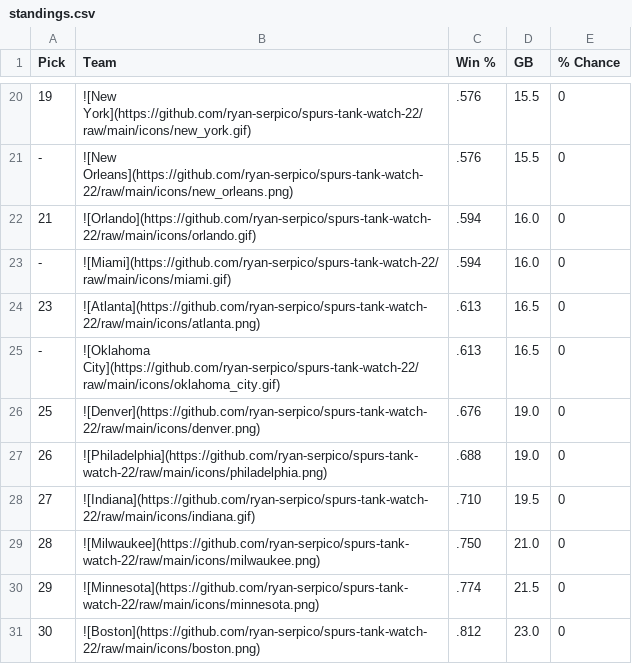
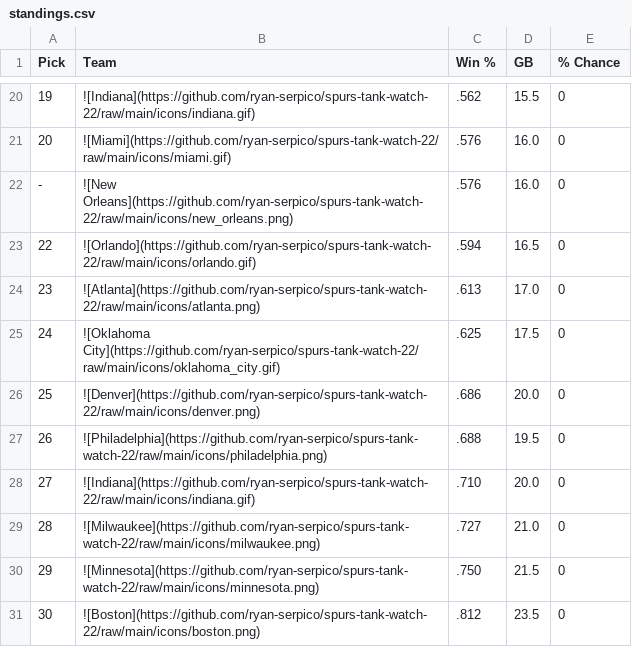
Before and after one commit to ryan-serpico/spurs-tank-watch-22, a CSV file: output/standings.csv, drawn as a sheet; only a part is shown, gaps mark what is left out; the diff covers the shown part only.

```diff
--- a/output/standings.csv
+++ b/output/standings.csv
@@ -20,12 +20,12 @@ Pick,Team,Win %,GB,% Chance
-19,![New York](https://github.com/ryan-serpico/spurs-tank-watch-22/raw/main/icons/new_york.gif),.576,15.5,0
--,![New Orleans](https://github.com/ryan-serpico/spurs-tank-watch-22/raw/main/icons/new_orleans.png),.576,15.5,0
-21,![Orlando](https://github.com/ryan-serpico/spurs-tank-watch-22/raw/main/icons/orlando.gif),.594,16.0,0
--,![Miami](https://github.com/ryan-serpico/spurs-tank-watch-22/raw/main/icons/miami.gif),.594,16.0,0
-23,![Atlanta](https://github.com/ryan-serpico/spurs-tank-watch-22/raw/main/icons/atlanta.png),.613,16.5,0
--,![Oklahoma City](https://github.com/ryan-serpico/spurs-tank-watch-22/raw/main/icons/oklahoma_city.gif),.613,16.5,0
-25,![Denver](https://github.com/ryan-serpico/spurs-tank-watch-22/raw/main/icons/denver.png),.676,19.0,0
-26,![Philadelphia](https://github.com/ryan-serpico/spurs-tank-watch-22/raw/main/icons/philadelphia.png),.688,19.0,0
-27,![Indiana](https://github.com/ryan-serpico/spurs-tank-watch-22/raw/main/icons/indiana.gif),.710,19.5,0
-28,![Milwaukee](https://github.com/ryan-serpico/spurs-tank-watch-22/raw/main/icons/milwaukee.png),.750,21.0,0
-29,![Minnesota](https://github.com/ryan-serpico/spurs-tank-watch-22/raw/main/icons/minnesota.png),.774,21.5,0
-30,![Boston](https://github.com/ryan-serpico/spurs-tank-watch-22/raw/main/icons/boston.png),.812,23.0,0
+19,![Indiana](https://github.com/ryan-serpico/spurs-tank-watch-22/raw/main/icons/indiana.gif),.562,15.5,0
+20,![Miami](https://github.com/ryan-serpico/spurs-tank-watch-22/raw/main/icons/miami.gif),.576,16.0,0
+-,![New Orleans](https://github.com/ryan-serpico/spurs-tank-watch-22/raw/main/icons/new_orleans.png),.576,16.0,0
+22,![Orlando](https://github.com/ryan-serpico/spurs-tank-watch-22/raw/main/icons/orlando.gif),.594,16.5,0
+23,![Atlanta](https://github.com/ryan-serpico/spurs-tank-watch-22/raw/main/icons/atlanta.png),.613,17.0,0
+24,![Oklahoma City](https://github.com/ryan-serpico/spurs-tank-watch-22/raw/main/icons/oklahoma_city.gif),.625,17.5,0
+25,![Denver](https://github.com/ryan-serpico/spurs-tank-watch-22/raw/main/icons/denver.png),.686,20.0,0
+26,![Philadelphia](https://github.com/ryan-serpico/spurs-tank-watch-22/raw/main/icons/philadelphia.png),.688,19.5,0
+27,![Indiana](https://github.com/ryan-serpico/spurs-tank-watch-22/raw/main/icons/indiana.gif),.710,20.0,0
+28,![Milwaukee](https://github.com/ryan-serpico/spurs-tank-watch-22/raw/main/icons/milwaukee.png),.727,21.0,0
+29,![Minnesota](https://github.com/ryan-serpico/spurs-tank-watch-22/raw/main/icons/minnesota.png),.750,21.5,0
+30,![Boston](https://github.com/ryan-serpico/spurs-tank-watch-22/raw/main/icons/boston.png),.812,23.5,0
```
Also changed, not shown: 3 added rows, 3 removed rows and 26 edited cells elsewhere in this file, 2 other files.
